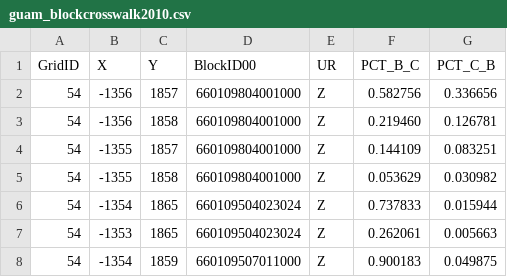
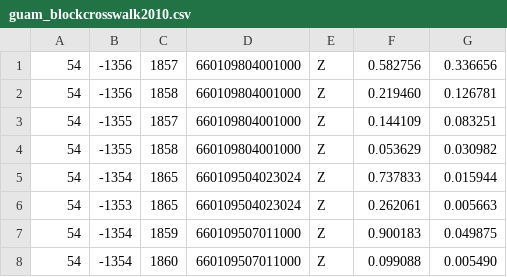
Before and after one commit to brendancol/spark-dataframe-examples, a CSV file: data/guam_blockcrosswalk2010.csv, drawn as a sheet; only a part is shown; the shorter side is filled out with more unchanged rows.

Commit message:
removed headers from crosswalk table

```diff
--- a/data/guam_blockcrosswalk2010.csv
+++ b/data/guam_blockcrosswalk2010.csv
@@ -1,2 +1 @@
-GridID,X,Y,BlockID00,UR,PCT_B_C,PCT_C_B
 54,-1356,1857,660109804001000,Z,0.582756,0.336656
```
